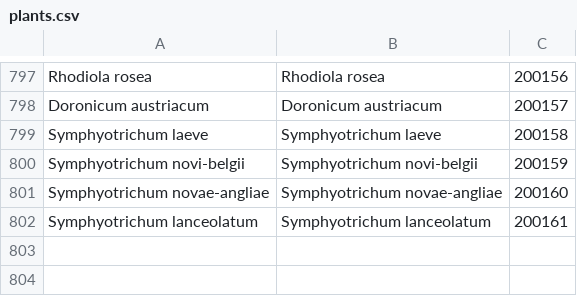
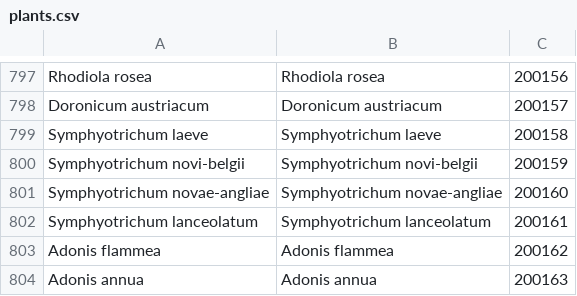
Before and after one commit to benadrasni/abherbs, a CSV file: backend/txt/plants.csv, drawn as a sheet; only a part is shown, gaps mark what is left out.

Commit message:
new plants

```diff
--- a/backend/txt/plants.csv
+++ b/backend/txt/plants.csv
@@ -802 +802,3 @@ Symphyotrichum novae-angliae;Symphyotrichum novae-angliae;200160
 Symphyotrichum lanceolatum;Symphyotrichum lanceolatum;200161
+Adonis flammea;Adonis flammea;200162
+Adonis annua;Adonis annua;200163
```
Also changed, not shown: 2 other files.
